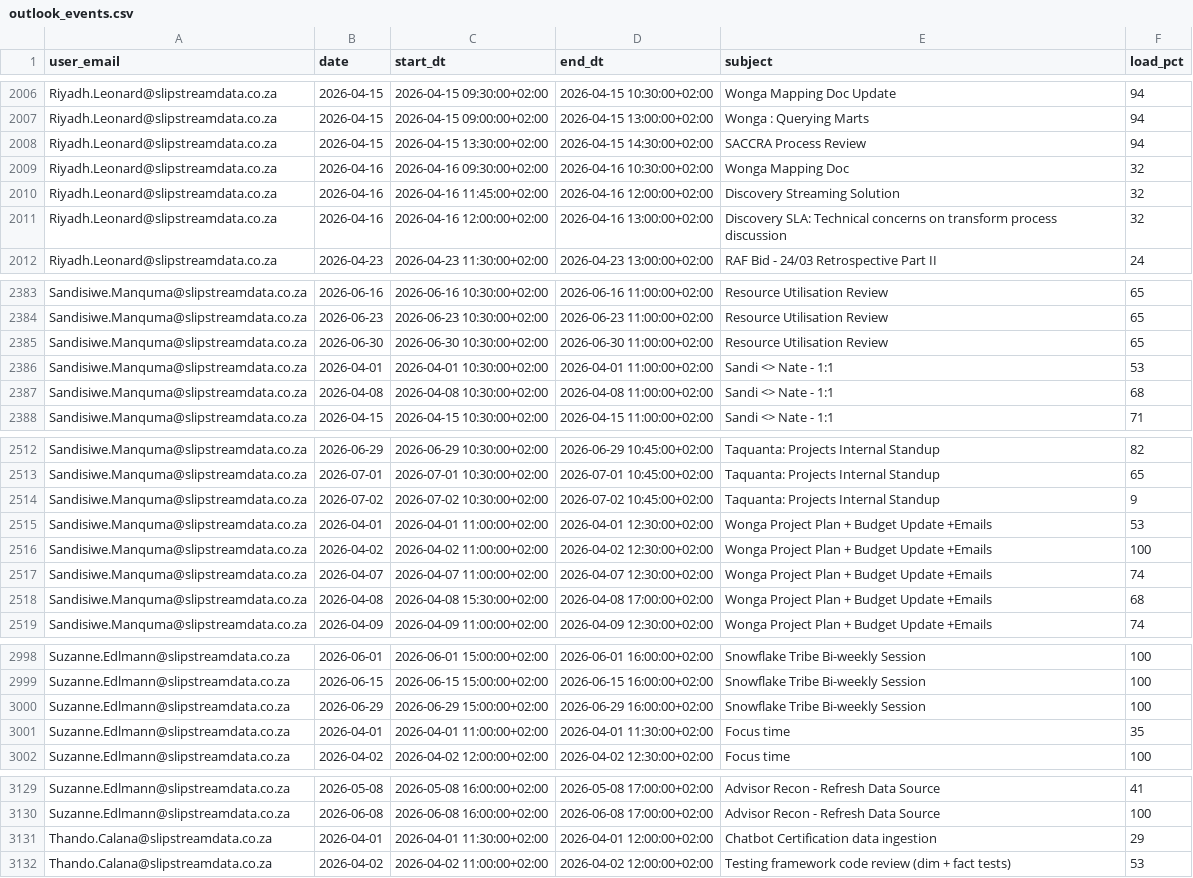
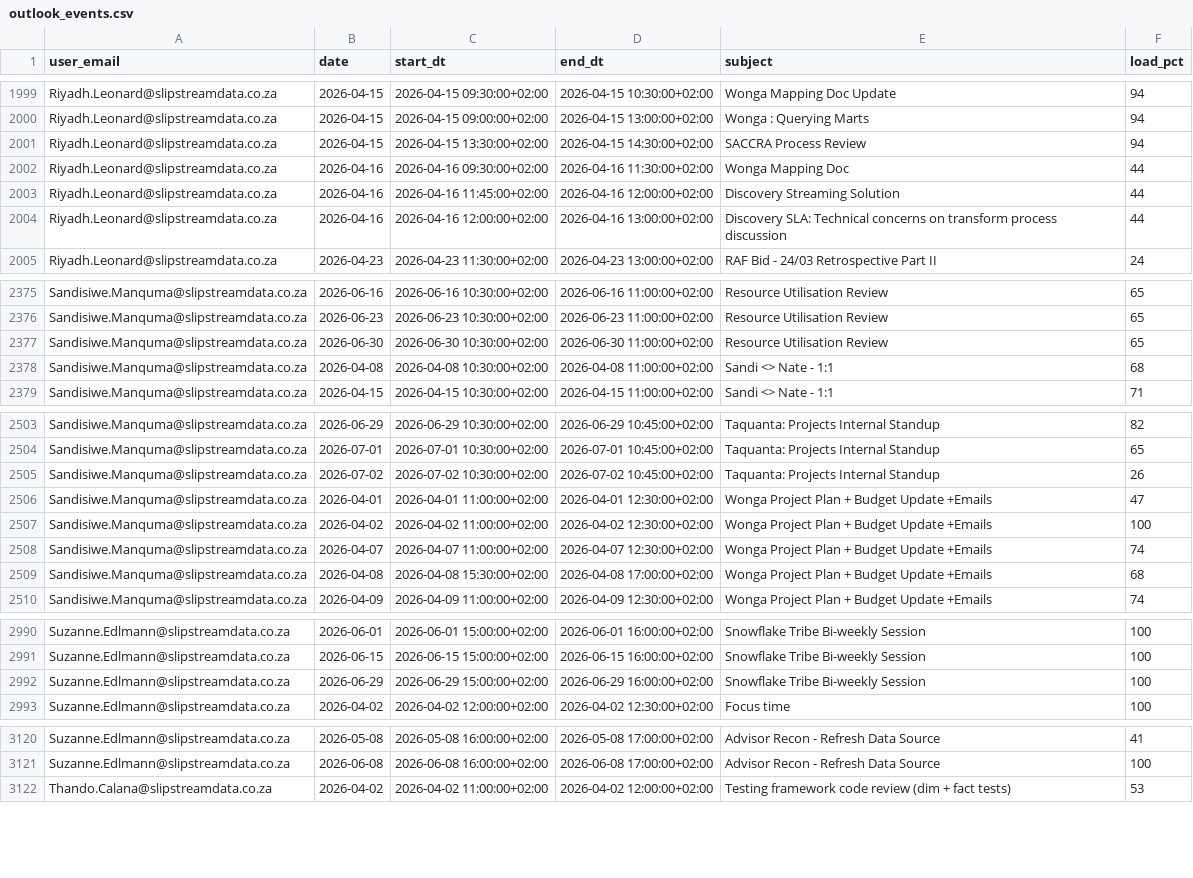
Before and after one commit to ThandoCalana/resource_scheduling, a CSV file: Schedule/outlook_events.csv, drawn as a sheet; only a part is shown, gaps mark what is left out; the diff covers the shown part only.

Commit message:
Added new Outlook data at 2026-04-16 10:22:18

```diff
--- a/Schedule/outlook_events.csv
+++ b/Schedule/outlook_events.csv
@@ -2008,5 +2001,5 @@ Riyadh.Leonard@slipstreamdata.co.za,2026-04-15,2026-04-15 09:00:00+02:00,2026-04
 Riyadh.Leonard@slipstreamdata.co.za,2026-04-15,2026-04-15 13:30:00+02:00,2026-04-15 14:30:00+02:00,SACCRA Process Review,94
-Riyadh.Leonard@slipstreamdata.co.za,2026-04-16,2026-04-16 09:30:00+02:00,2026-04-16 10:30:00+02:00,Wonga Mapping Doc,32
-Riyadh.Leonard@slipstreamdata.co.za,2026-04-16,2026-04-16 11:45:00+02:00,2026-04-16 12:00:00+02:00,Discovery Streaming Solution,32
-Riyadh.Leonard@slipstreamdata.co.za,2026-04-16,2026-04-16 12:00:00+02:00,2026-04-16 13:00:00+02:00,Discovery SLA: Technical concerns on transform process discussion ,32
+Riyadh.Leonard@slipstreamdata.co.za,2026-04-16,2026-04-16 09:30:00+02:00,2026-04-16 11:30:00+02:00,Wonga Mapping Doc,44
+Riyadh.Leonard@slipstreamdata.co.za,2026-04-16,2026-04-16 11:45:00+02:00,2026-04-16 12:00:00+02:00,Discovery Streaming Solution,44
+Riyadh.Leonard@slipstreamdata.co.za,2026-04-16,2026-04-16 12:00:00+02:00,2026-04-16 13:00:00+02:00,Discovery SLA: Technical concerns on transform process discussion ,44
 Riyadh.Leonard@slipstreamdata.co.za,2026-04-23,2026-04-23 11:30:00+02:00,2026-04-23 13:00:00+02:00,RAF Bid - 24/03 Retrospective Part II,24
@@ -2385,3 +2377,2 @@ Sandisiwe.Manquma@slipstreamdata.co.za,2026-06-23,2026-06-23 10:30:00+02:00,2026
 Sandisiwe.Manquma@slipstreamdata.co.za,2026-06-30,2026-06-30 10:30:00+02:00,2026-06-30 11:00:00+02:00,Resource Utilisation Review,65
-Sandisiwe.Manquma@slipstreamdata.co.za,2026-04-01,2026-04-01 10:30:00+02:00,2026-04-01 11:00:00+02:00,Sandi <> Nate - 1:1,53
 Sandisiwe.Manquma@slipstreamdata.co.za,2026-04-08,2026-04-08 10:30:00+02:00,2026-04-08 11:00:00+02:00,Sandi <> Nate - 1:1,68
@@ -2513,4 +2504,4 @@ Sandisiwe.Manquma@slipstreamdata.co.za,2026-06-29,2026-06-29 10:30:00+02:00,2026
 Sandisiwe.Manquma@slipstreamdata.co.za,2026-07-01,2026-07-01 10:30:00+02:00,2026-07-01 10:45:00+02:00,Taquanta: Projects Internal Standup,65
-Sandisiwe.Manquma@slipstreamdata.co.za,2026-07-02,2026-07-02 10:30:00+02:00,2026-07-02 10:45:00+02:00,Taquanta: Projects Internal Standup,9
-Sandisiwe.Manquma@slipstreamdata.co.za,2026-04-01,2026-04-01 11:00:00+02:00,2026-04-01 12:30:00+02:00,Wonga Project Plan + Budget Update +Emails,53
+Sandisiwe.Manquma@slipstreamdata.co.za,2026-07-02,2026-07-02 10:30:00+02:00,2026-07-02 10:45:00+02:00,Taquanta: Projects Internal Standup,26
+Sandisiwe.Manquma@slipstreamdata.co.za,2026-04-01,2026-04-01 11:00:00+02:00,2026-04-01 12:30:00+02:00,Wonga Project Plan + Budget Update +Emails,47
 Sandisiwe.Manquma@slipstreamdata.co.za,2026-04-02,2026-04-02 11:00:00+02:00,2026-04-02 12:30:00+02:00,Wonga Project Plan + Budget Update +Emails,100
@@ -3000,3 +2992,2 @@ Suzanne.Edlmann@slipstreamdata.co.za,2026-06-15,2026-06-15 15:00:00+02:00,2026-0
 Suzanne.Edlmann@slipstreamdata.co.za,2026-06-29,2026-06-29 15:00:00+02:00,2026-06-29 16:00:00+02:00,Snowflake Tribe Bi-weekly Session,100
-Suzanne.Edlmann@slipstreamdata.co.za,2026-04-01,2026-04-01 11:00:00+02:00,2026-04-01 11:30:00+02:00,Focus time,35
 Suzanne.Edlmann@slipstreamdata.co.za,2026-04-02,2026-04-02 12:00:00+02:00,2026-04-02 12:30:00+02:00,Focus time,100
@@ -3130,3 +3121,2 @@ Suzanne.Edlmann@slipstreamdata.co.za,2026-05-08,2026-05-08 16:00:00+02:00,2026-0
 Suzanne.Edlmann@slipstreamdata.co.za,2026-06-08,2026-06-08 16:00:00+02:00,2026-06-08 17:00:00+02:00,Advisor Recon - Refresh Data Source,100
-Thando.Calana@slipstreamdata.co.za,2026-04-01,2026-04-01 11:30:00+02:00,2026-04-01 12:00:00+02:00,Chatbot Certification data ingestion,29
 Thando.Calana@slipstreamdata.co.za,2026-04-02,2026-04-02 11:00:00+02:00,2026-04-02 12:00:00+02:00,Testing framework code review (dim + fact tests),53
```
Also changed, not shown: 3 added rows, 9 removed rows and 23 edited cells elsewhere in this file.
